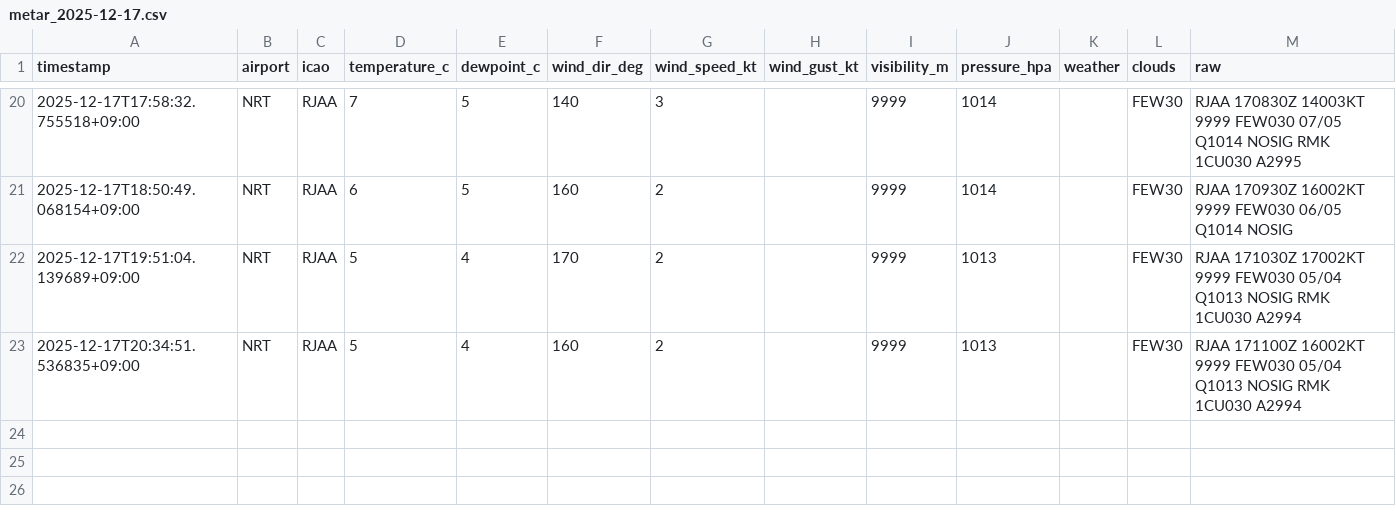
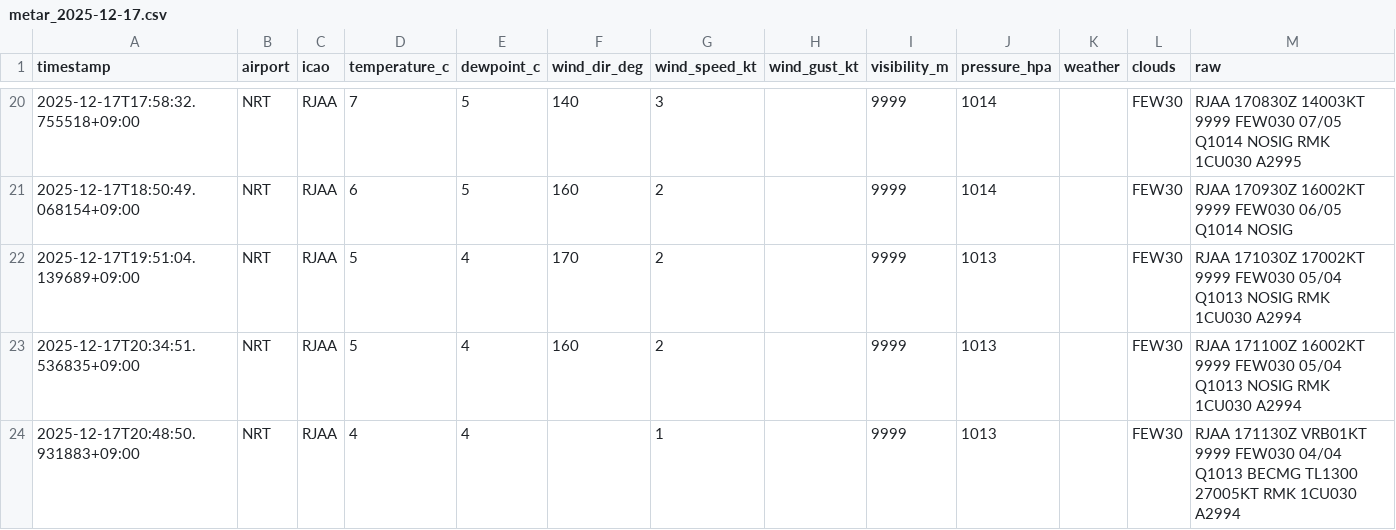
Before and after one commit to sun-1090/MATER-and-TAF, a CSV file: data/NRT/metar_2025-12-17.csv, drawn as a sheet; only a part is shown, gaps mark what is left out.

```diff
--- a/data/NRT/metar_2025-12-17.csv
+++ b/data/NRT/metar_2025-12-17.csv
@@ -23 +23,2 @@ timestamp,airport,icao,temperature_c,dewpoint_c,wind_dir_deg,wind_speed_kt,wind_
 2025-12-17T20:34:51.536835+09:00,NRT,RJAA,5,4,160,2,,9999,1013,,FEW30,RJAA 171100Z 16002KT 9999 FEW030 05/04 Q1013 NOSIG RMK 1CU030 A2994
+2025-12-17T20:48:50.931883+09:00,NRT,RJAA,4,4,,1,,9999,1013,,FEW30,RJAA 171130Z VRB01KT 9999 FEW030 04/04 Q1013 BECMG TL1300 27005KT RMK 1CU030 A2994
```
Also changed, not shown: data/DLC/metar_2025-12-17.csv, data/HND/metar_2025-12-17.csv.
